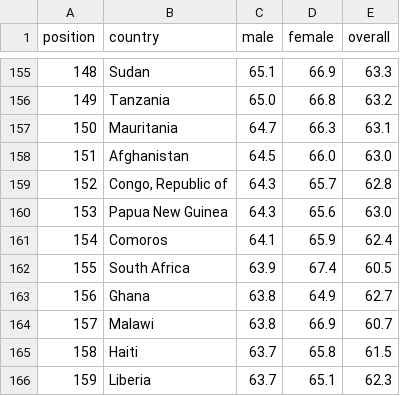
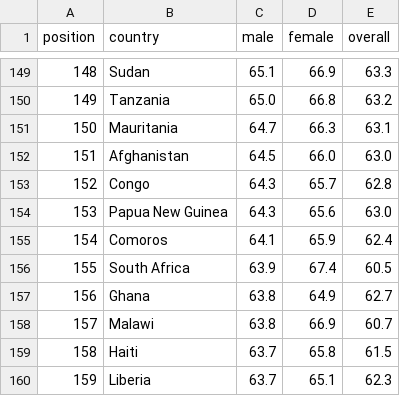
Before and after one commit to davide97g/life4weeks, a CSV file: models/src/life-expectancy/data.csv, drawn as a sheet; only a part is shown, gaps mark what is left out; the diff covers the shown part only.

```diff
--- a/models/src/life-expectancy/data.csv
+++ b/models/src/life-expectancy/data.csv
@@ -158,3 +152,3 @@
 151;Afghanistan;64.5;66.0;63.0
-152;Congo, Republic of;64.3;65.7;62.8
+152;Congo;64.3;65.7;62.8
 153;Papua New Guinea;64.3;65.6;63.0
```
Also changed, not shown: 7 removed rows and 7 edited cells elsewhere in this file, 8 other files.
